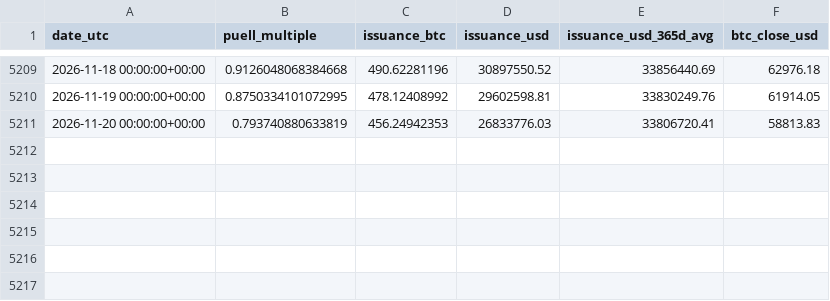
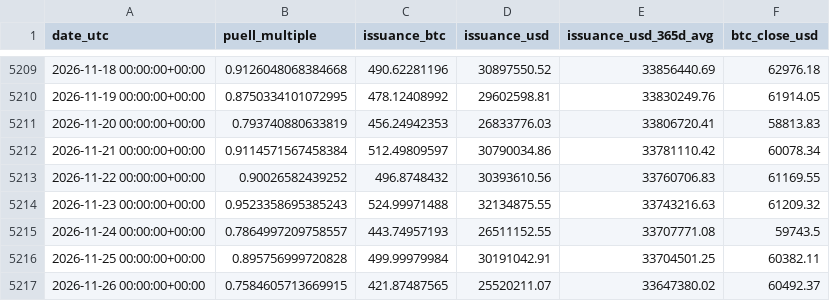
Before and after one commit to aussiekarl-gif/BTC_Composite, a CSV file: data/research/cowen_onchain/explore21/bitcoin-puell-multiple.csv, drawn as a sheet; only a part is shown, gaps mark what is left out; the diff names each change by its address in the sheet, - before the commit and + after, or states it on an @@ line.

```diff
--- a/data/research/cowen_onchain/explore21/bitcoin-puell-multiple.csv
+++ b/data/research/cowen_onchain/explore21/bitcoin-puell-multiple.csv
+row 5212: 2026-11-21 00:00:00+00:00 | 0.9114571567458384 | 512.49809597 | 30790034.86 | 33781110.42 | 60078.34
+row 5213: 2026-11-22 00:00:00+00:00 | 0.90026582439252 | 496.8748432 | 30393610.56 | 33760706.83 | 61169.55
+row 5214: 2026-11-23 00:00:00+00:00 | 0.9523358695385243 | 524.99971488 | 32134875.55 | 33743216.63 | 61209.32
+row 5215: 2026-11-24 00:00:00+00:00 | 0.7864997209758557 | 443.74957193 | 26511152.55 | 33707771.08 | 59743.5
+row 5216: 2026-11-25 00:00:00+00:00 | 0.895756999720828 | 499.99979984 | 30191042.91 | 33704501.25 | 60382.11
+row 5217: 2026-11-26 00:00:00+00:00 | 0.7584605713669915 | 421.87487565 | 25520211.07 | 33647380.02 | 60492.37
```
Also changed, not shown: data/research/cowen_onchain/coinmetrics_btc_daily_community.csv, data/research/cowen_onchain/explore21/bitcoin-mvrv-ratio.csv, 7 other files.
